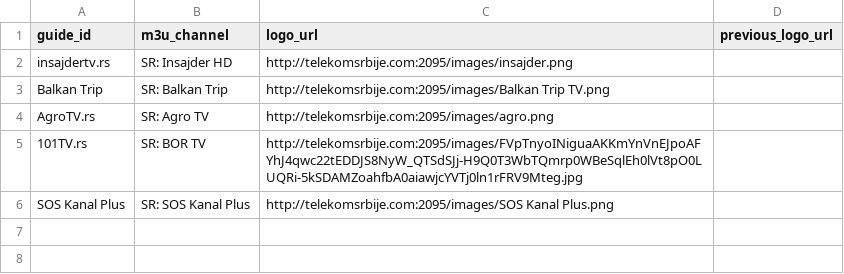
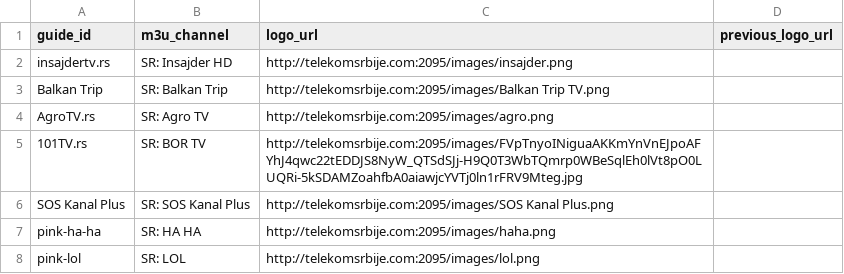
Before and after one commit to CryptoArch65/my-epg, a CSV file: config/serbia-extra-mts-logos.csv, drawn as a sheet.

Commit message:
Add Pink HA HA and LOL provider logos

```diff
--- a/config/serbia-extra-mts-logos.csv
+++ b/config/serbia-extra-mts-logos.csv
@@ -6 +6,3 @@ AgroTV.rs,SR: Agro TV,http://telekomsrbije.com:2095/images/agro.png,
 SOS Kanal Plus,SR: SOS Kanal Plus,http://telekomsrbije.com:2095/images/SOS Kanal Plus.png,
+pink-ha-ha,SR: HA HA,http://telekomsrbije.com:2095/images/haha.png,
+pink-lol,SR: LOL,http://telekomsrbije.com:2095/images/lol.png,
```
